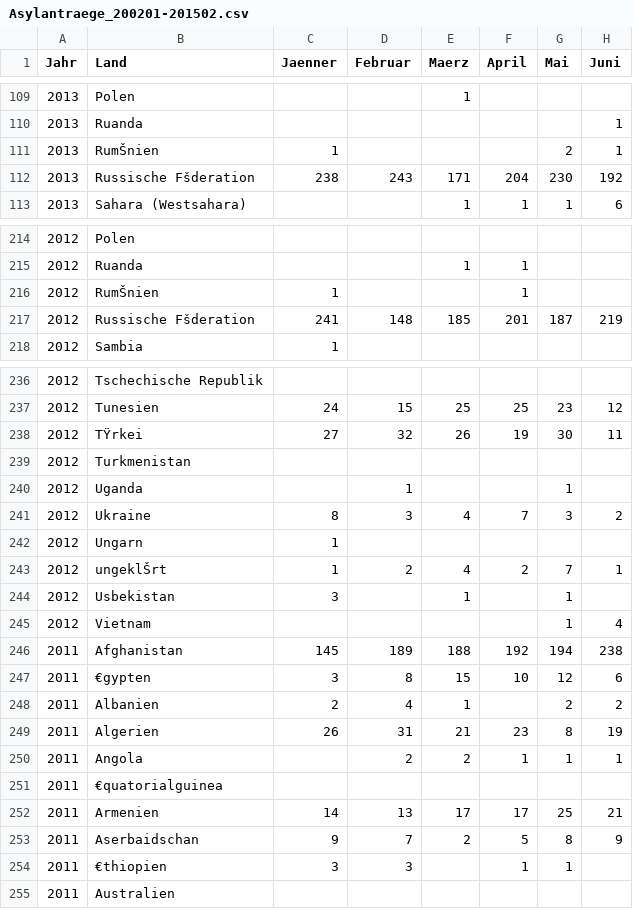
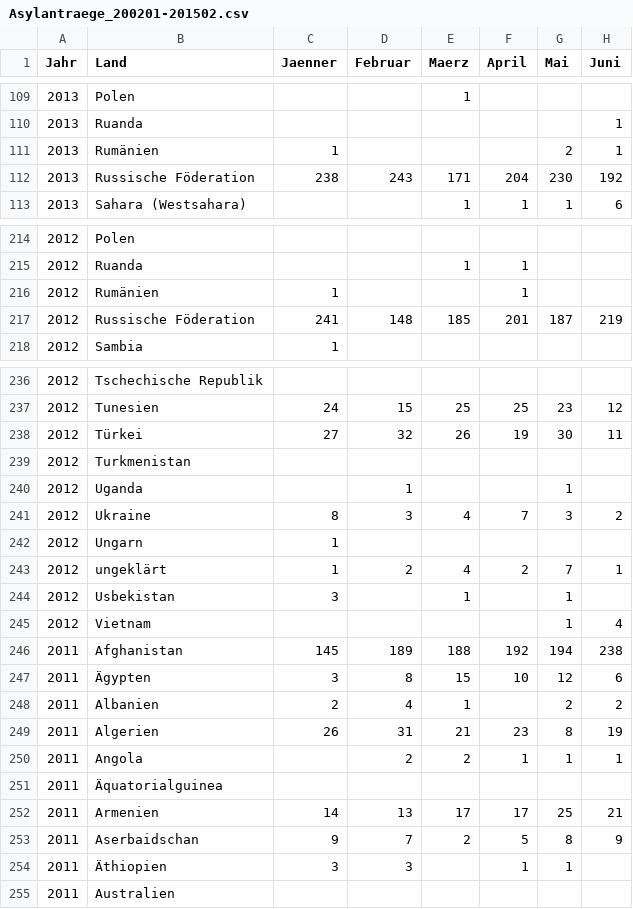
Before and after one commit to OKFNat/data, a CSV file: asyl/Asylantraege_200201-201502.csv, drawn as a sheet; only a part is shown, gaps mark what is left out; the diff covers the shown part only; the diff names each change by its address in the sheet, - before the commit and + after, or states it on an @@ line.

Commit message:
Changed to UTF-8 encoding

```diff
--- a/asyl/Asylantraege_200201-201502.csv
+++ b/asyl/Asylantraege_200201-201502.csv
-B111 (Land): RumŠnien
+B111 (Land): Rumänien
-B112 (Land): Russische Fšderation
+B112 (Land): Russische Föderation
-B216 (Land): RumŠnien
+B216 (Land): Rumänien
-B217 (Land): Russische Fšderation
+B217 (Land): Russische Föderation
-B238 (Land): TŸrkei
+B238 (Land): Türkei
-B243 (Land): ungeklŠrt
+B243 (Land): ungeklärt
-B247 (Land): €gypten
+B247 (Land): Ägypten
-B251 (Land): €quatorialguinea
+B251 (Land): Äquatorialguinea
-B254 (Land): €thiopien
+B254 (Land): Äthiopien
```
Also changed, not shown: 100 edited cells elsewhere in this file.
